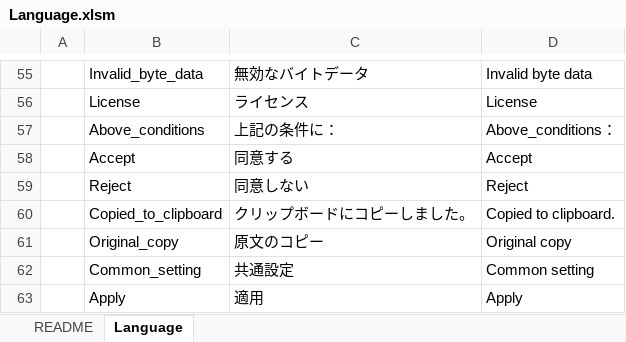
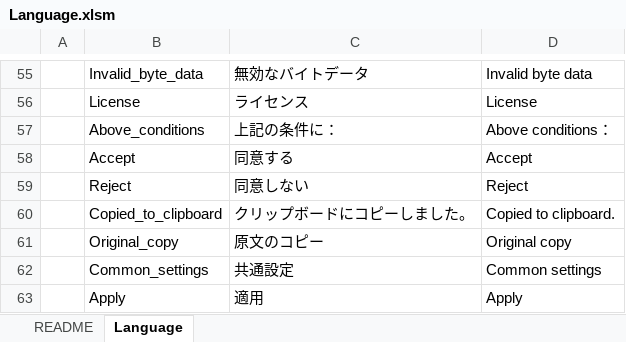
Before and after one commit to akt-sMain/JMPPlayer, an Excel workbook: Language.xlsm, sheet Language, drawn as a sheet; only a part is shown, gaps mark what is left out; values as stored, in another font and other column widths than the file's, no borders; charts and pictures not drawn; the diff names each change by its address in the sheet, - before the commit and + after, or states it on an @@ line.

```diff
--- a/Language.xlsm (sheet Language)
+++ b/Language.xlsm (sheet Language)
-D57: Above_conditions：
+D57: Above conditions：
-B62: Common_setting
+B62: Common_settings
-D62: Common setting
+D62: Common settings
```
Also changed, not shown: 7 other files.
